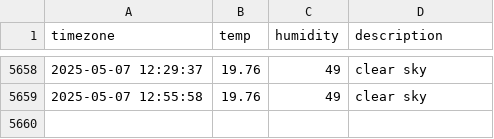
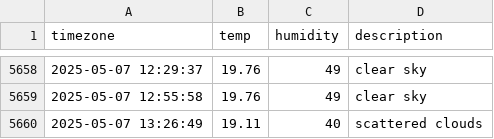
Before and after one commit to YOOSEONGWOO/seoul_weather, a CSV file: seoul_weather.csv, drawn as a sheet; only a part is shown, gaps mark what is left out.

```diff
--- a/seoul_weather.csv
+++ b/seoul_weather.csv
@@ -5659 +5659,2 @@ timezone,temp,humidity,description
 2025-05-07 12:55:58,19.76,49,clear sky
+2025-05-07 13:26:49,19.11,40,scattered clouds
```
